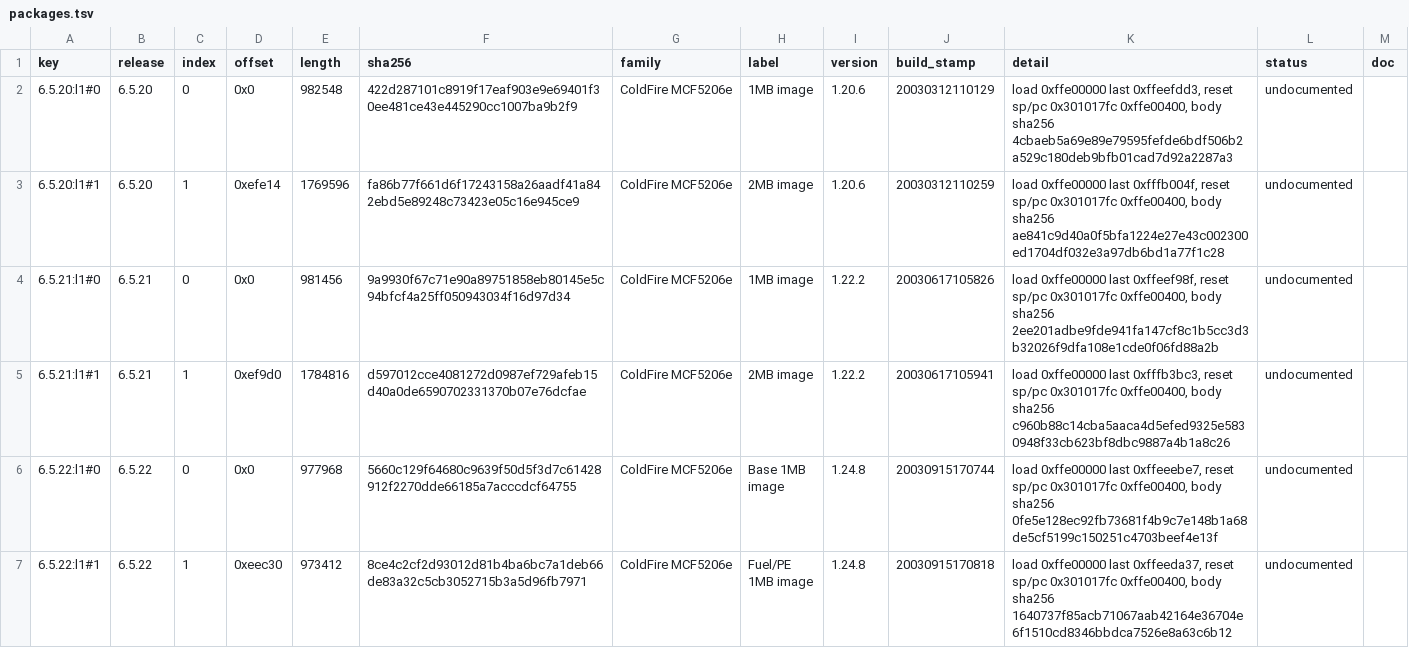
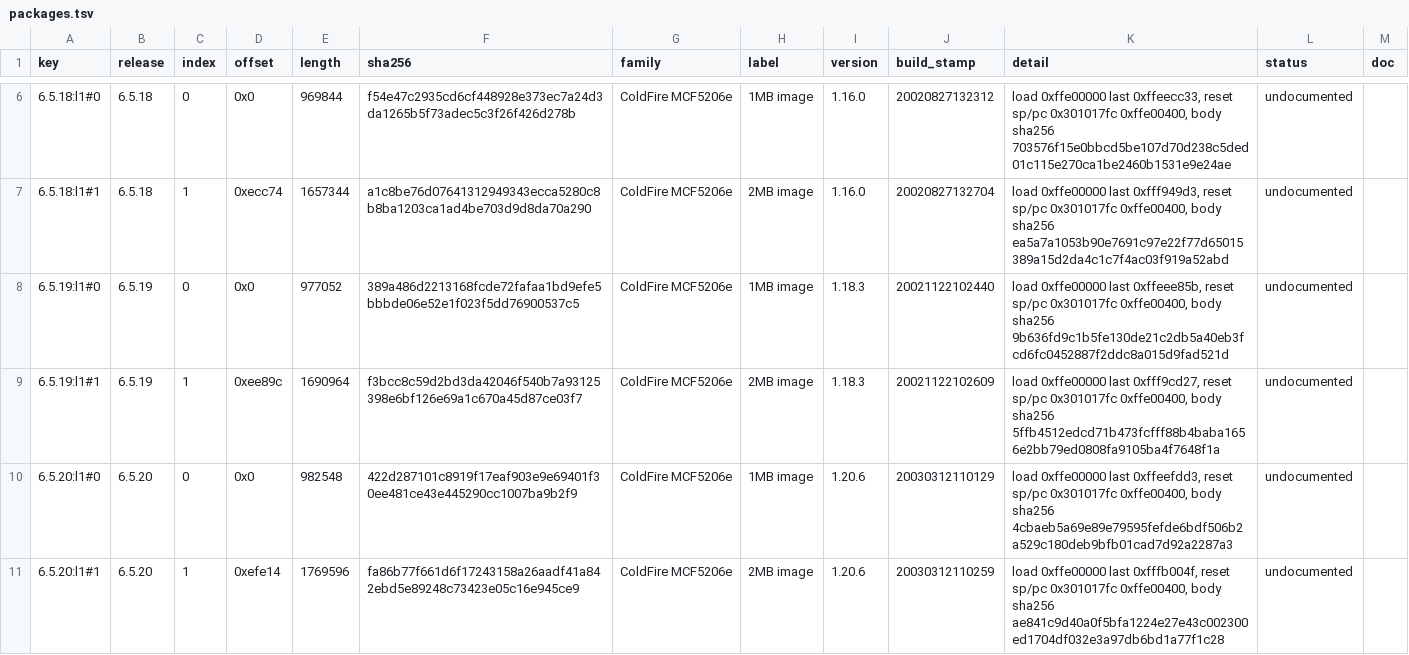
Before and after one commit to jamesbraid/sysco, a TSV file: docs/inventory/packages.tsv, drawn as a sheet; only a part is shown, gaps mark what is left out; the shorter side is filled out with more unchanged rows; the diff covers the shown part only; the diff names each change by its address in the sheet, - before the commit and + after, or states it on an @@ line.

Commit message:
docs/controllers: survey every SGI system controller and hold the MMSC image
The repository covered only the L1 and L2. The Origin 200 and 2000
machines are driven by other controllers (the module controller, the
rack-level MMSC, and on Challenge and Onyx a separate system controller),
and nothing recorded what we hold for them or how to read it.

docs/controllers.md gives one row per family with CPU, firmware, host
binaries and manuals held, what is not held, and the reading route, then
ten bounded reader lanes ordered by value. Scanning the IRIX 6.4 to 6.5.30
media found the MMSC firmware: an x86 VxWorks image with a full symbol
table, which makes it the first readable firmware for the pre-L1 machines.
No MSC or Challenge controller firmware ships on any media scanned.

root/ gains the MMSC images, the ELSC and Challenge host driver objects,
the daemons and flash tools, and the L1 and L2 images of 6.5.9 to 6.5.19
that predate the held sets. The root manifest and inventory config cover
them, the shared table script is bumped to read them, and the inventory is
regenerated.

```diff
--- a/docs/inventory/packages.tsv
+++ b/docs/inventory/packages.tsv
+row 6: 6.5.18:l1#0 | 6.5.18 | 0 | 0x0 | 969844 | f54e47c2935cd6cf448928e373ec7a24d3da1265b5f73adec5c3f26f426d278b | ColdFire MCF5206e | 1MB image | 1.16.0 | 20020827132312 | load 0xffe00000 last 0xffeecc33, reset sp/pc 0x301017fc 0xffe00400, body sha256 703576f15e0bbcd5be107d70d238c5ded01c115e270ca1be2460b1531e9e24ae | undocumented
+row 7: 6.5.18:l1#1 | 6.5.18 | 1 | 0xecc74 | 1657344 | a1c8be76d07641312949343ecca5280c8b8ba1203ca1ad4be703d9d8da70a290 | ColdFire MCF5206e | 2MB image | 1.16.0 | 20020827132704 | load 0xffe00000 last 0xfff949d3, reset sp/pc 0x301017fc 0xffe00400, body sha256 ea5a7a1053b90e7691c97e22f77d65015389a15d2da4c1c7f4ac03f919a52abd | undocumented
+row 8: 6.5.19:l1#0 | 6.5.19 | 0 | 0x0 | 977052 | 389a486d2213168fcde72fafaa1bd9efe5bbbde06e52e1f023f5dd76900537c5 | ColdFire MCF5206e | 1MB image | 1.18.3 | 20021122102440 | load 0xffe00000 last 0xffeee85b, reset sp/pc 0x301017fc 0xffe00400, body sha256 9b636fd9c1b5fe130de21c2db5a40eb3fcd6fc0452887f2ddc8a015d9fad521d | undocumented
+row 9: 6.5.19:l1#1 | 6.5.19 | 1 | 0xee89c | 1690964 | f3bcc8c59d2bd3da42046f540b7a93125398e6bf126e69a1c670a45d87ce03f7 | ColdFire MCF5206e | 2MB image | 1.18.3 | 20021122102609 | load 0xffe00000 last 0xfff9cd27, reset sp/pc 0x301017fc 0xffe00400, body sha256 5ffb4512edcd71b473fcfff88b4baba1656e2bb79ed0808fa9105ba4f7648f1a | undocumented
```
Also changed, not shown: 4 added rows elsewhere in this file, docs/inventory/binaries.tsv, docs/inventory/firmware-summary.tsv, 11 other files.
